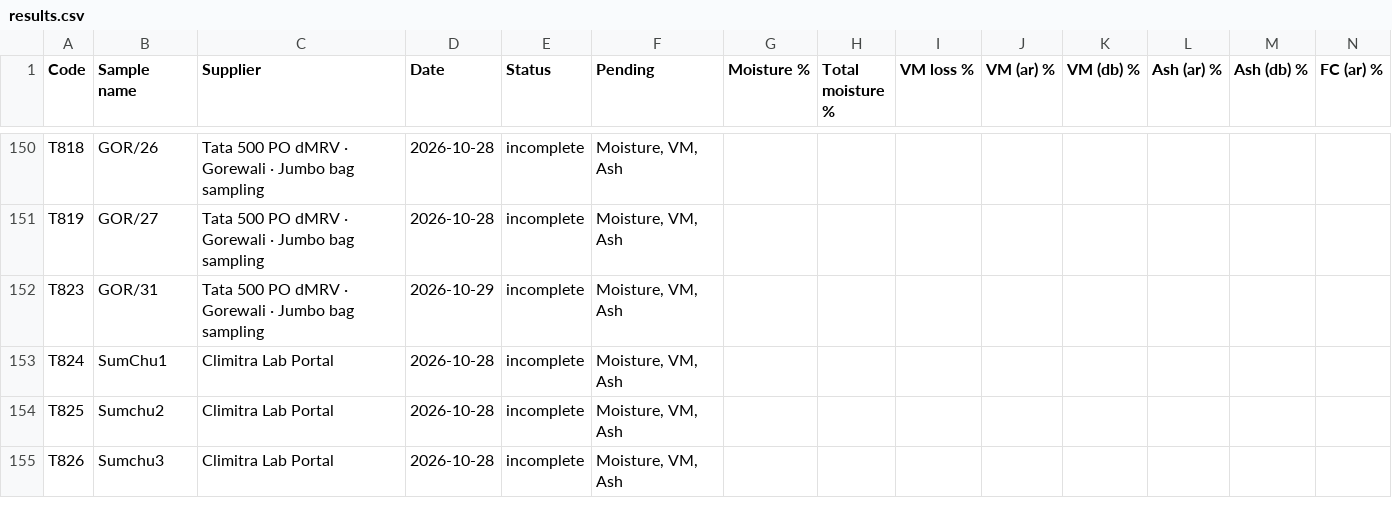
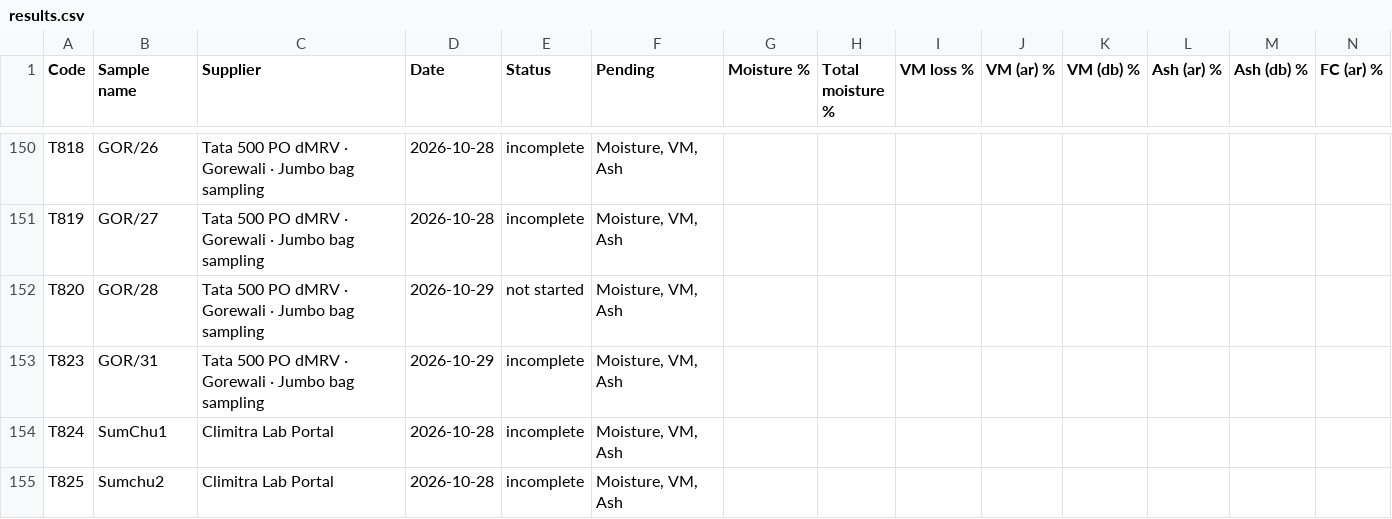
Before and after one commit to girish-vastrakar/weighing_data_QR, a CSV file: results.csv, drawn as a sheet; only a part is shown, gaps mark what is left out; the shorter side is filled out with more unchanged rows; rows hold the shown columns only; the diff names each change by its address in the sheet, - before the commit and + after, or states it on an @@ line.

```diff
--- a/results.csv
+++ b/results.csv
+row 152: T820 | GOR/28 | Tata 500 PO dMRV · Gorewali · Jumbo bag sampling | 2026-10-29 | not started | Moisture, VM, Ash
```
Also changed, not shown: 1 other file.
